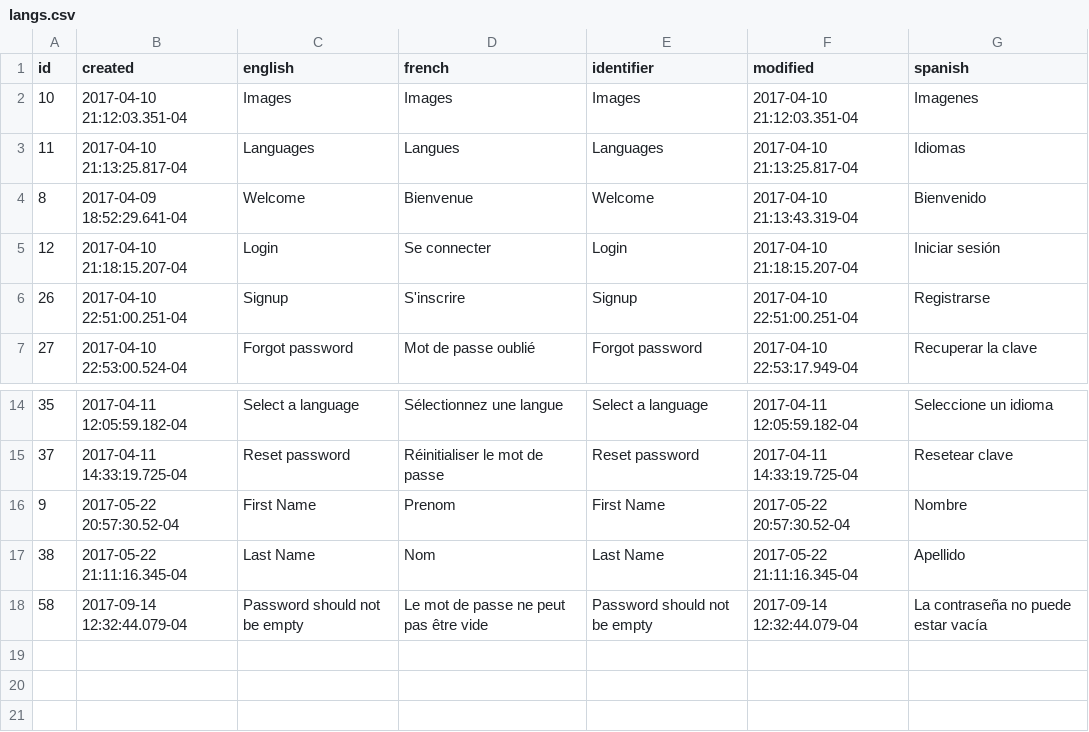
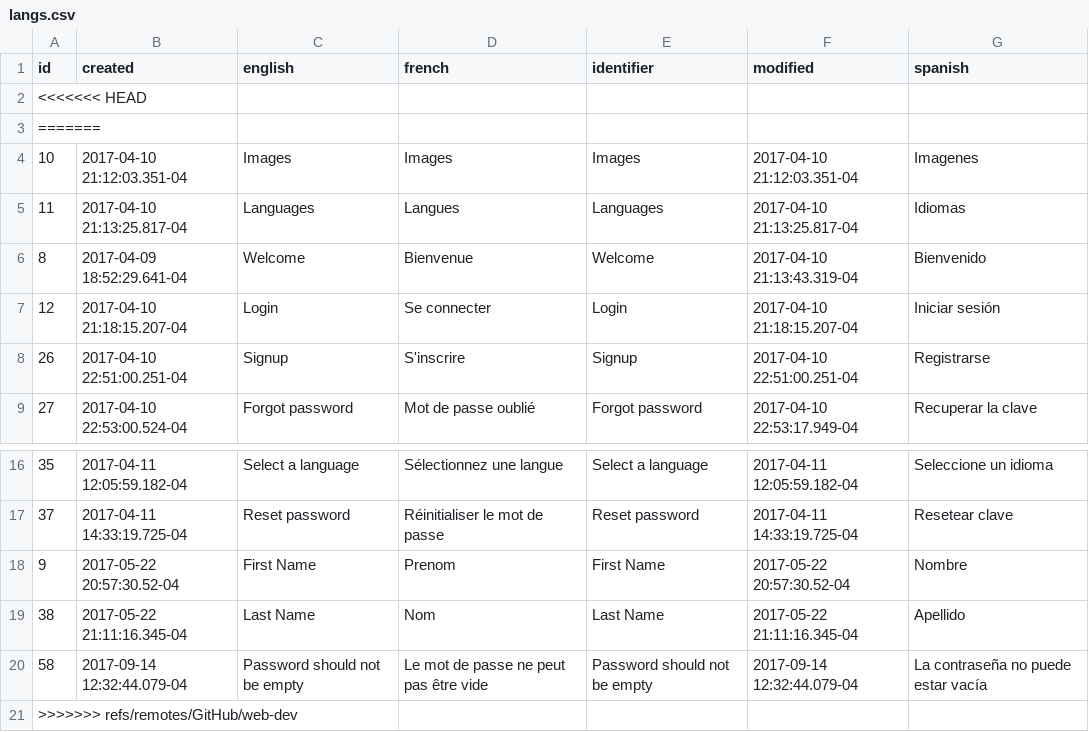
Before and after one commit to davidrcuervo/devs, a CSV file: web/var/lang/langs.csv, drawn as a sheet; only a part is shown, gaps mark what is left out; the diff names each change by its address in the sheet, - before the commit and + after, or states it on an @@ line.

```diff
--- a/web/var/lang/langs.csv
+++ b/web/var/lang/langs.csv
+row 2: <<<<<<< HEAD
+row 3: =======
+row 21: >>>>>>> refs/remotes/GitHub/web-dev
```
Also changed, not shown: 5 other files.
